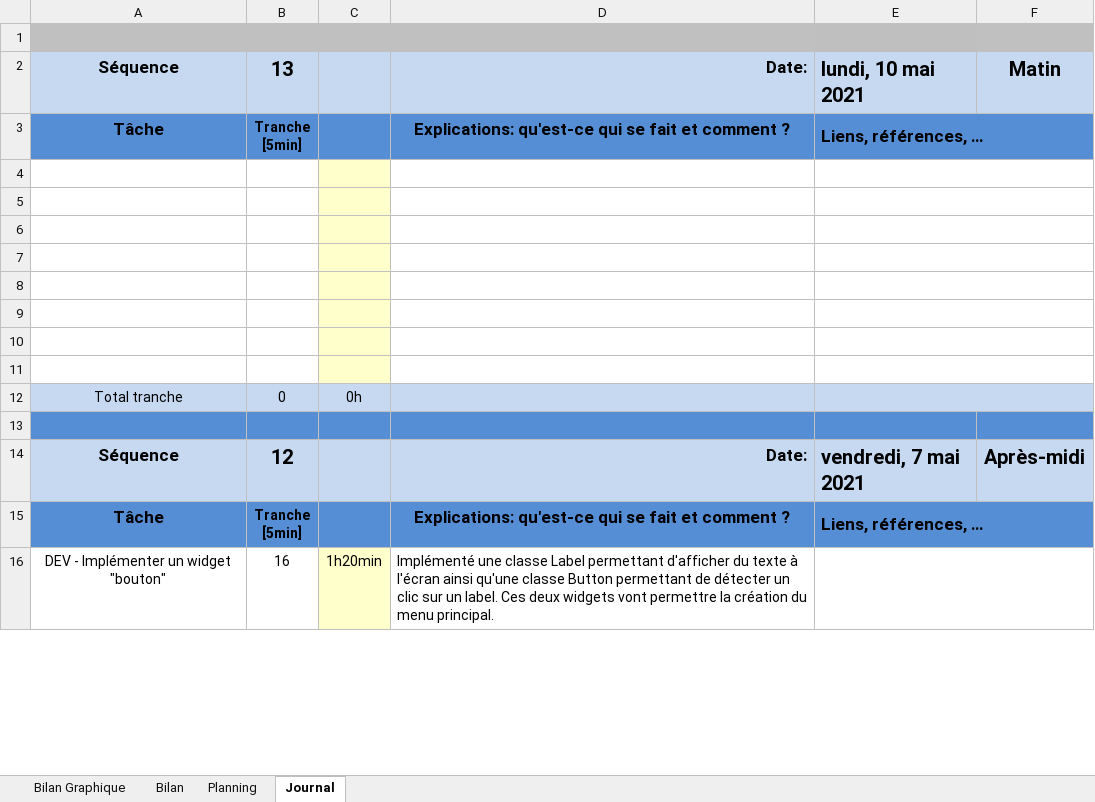
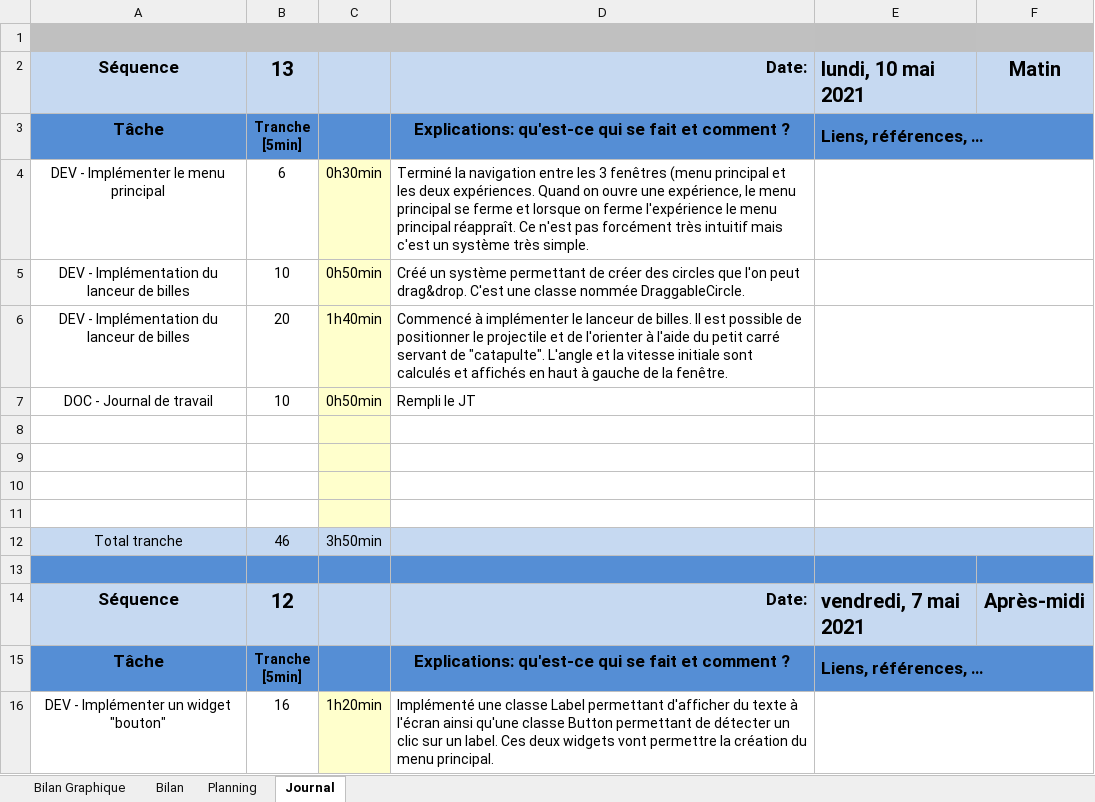
Before and after one commit to Raynobrak/tpi-physical-event-simulation, an Excel workbook: documentation/luccharbonnier-tpi-planif-jt.xlsm, sheet Journal, drawn as a sheet; only a part is shown; values as stored, in another font and other column widths than the file's, no borders; charts and pictures and conditional formats not drawn; 1 other sheet too large or unreadable and not compared; removed rows and columns are numbered as before the commit, all else as after; the diff names each change by its address in the sheet, - before the commit and + after, or states it on an @@ line.

```diff
--- a/documentation/luccharbonnier-tpi-planif-jt.xlsm (sheet Journal)
+++ b/documentation/luccharbonnier-tpi-planif-jt.xlsm (sheet Journal)
+row 4: DEV - Implémenter le menu principal | 6 | 0h30min | Terminé la navigation entre les 3 fenêtres (menu principal et les deux expériences. Quand on ouvre une expérience, le menu principal se ferme et lorsque on ferme l'expérience le menu principal réappraît. Ce n'est pas forcément très intuitif mais c'est un système très simple.
+row 5: DEV - Implémentation du lanceur de billes | 10 | 0h50min | Créé un système permettant de créer des circles que l'on peut drag&drop. C'est une classe nommée DraggableCircle.
+row 6: DEV - Implémentation du lanceur de billes | 20 | 1h40min | Commencé à implémenter le lanceur de billes. Il est possible de positionner le projectile et de l'orienter à l'aide du petit carré servant de "catapulte". L'angle et la vitesse initiale sont calculés et affichés en haut à gauche de la fenêtre.
+row 7: DOC - Journal de travail | 10 | 0h50min | Rempli le JT
-row 8: (empty)
-row 9: (empty)
-row 10: (empty)
-row 11: (empty)
-B12: 0
+B12: 46
-C12: 0h
+C12: 3h50min
```
Also changed, not shown: formulas that keep their value, charts or pictures, 1 other file.
